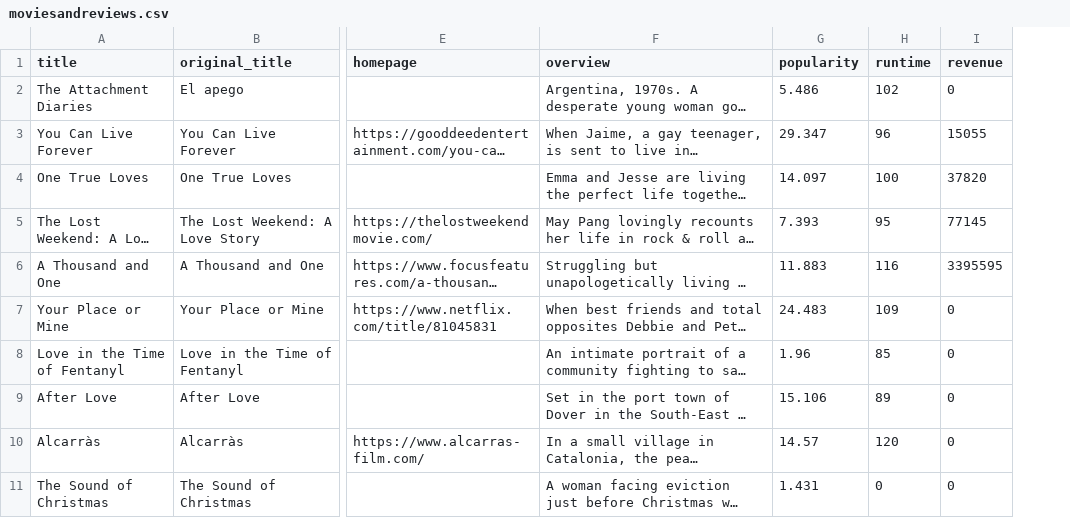
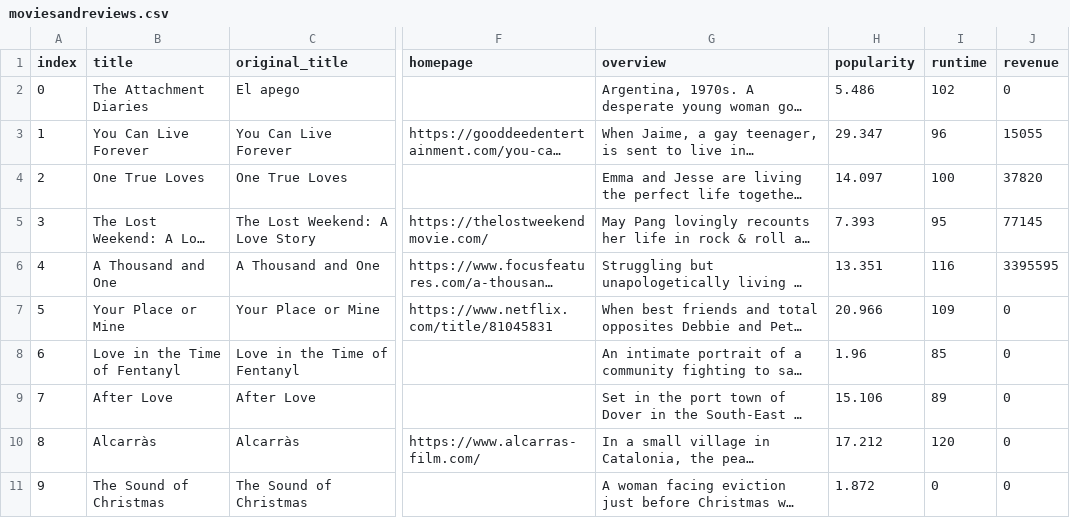
Before and after one commit to mikeszumski/data-sourcing-challenge, a CSV file: moviesandreviews.csv, drawn as a sheet; only a part is shown, gaps mark what is left out; long unchanged cells end in …; addresses are those after the commit; the diff covers the shown part only; the diff names each change by its address in the sheet, - before the commit and + after, or states it on an @@ line.

```diff
--- a/moviesandreviews.csv
+++ b/moviesandreviews.csv
+column A (index), rows 2-11: 0 | 1 | 2 | 3 | 4 | 5 | 6 | 7 | 8 | 9
-H6 (popularity): 11.883
+H6 (popularity): 13.351
-H7 (popularity): 24.483
+H7 (popularity): 20.966
-H10 (popularity): 14.57
+H10 (popularity): 17.212
-H11 (popularity): 1.431
+H11 (popularity): 1.872
```
Also changed, not shown: 40 edited cells elsewhere in this file, 1 other file.
